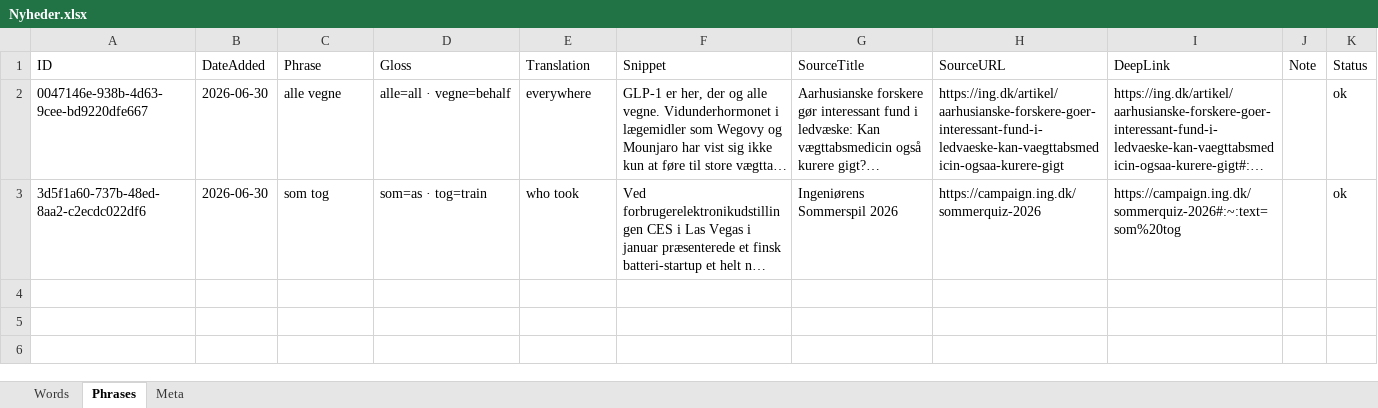
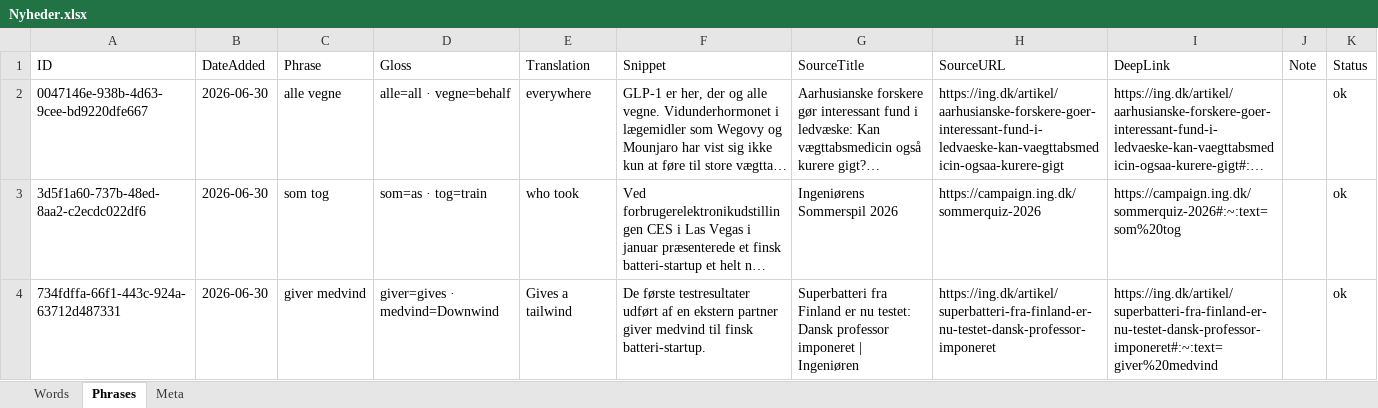
Before and after one commit to oopiooffioinolis/Roedspaette, an Excel workbook: sets/Nyheder.xlsx, sheet Phrases, drawn as a sheet; long unchanged cells end in …; values as stored, in another font and other column widths than the file's, no borders; the diff names each change by its address in the sheet, - before the commit and + after, or states it on an @@ line.

Commit message:
Add phrase "giver medvind" to Nyheder.xlsx

```diff
--- a/sets/Nyheder.xlsx (sheet Phrases)
+++ b/sets/Nyheder.xlsx (sheet Phrases)
+row 4: 734fdffa-66f1-443c-924a-63712d487331 | 2026-06-30 | giver medvind | giver=gives · medvind=Downwind | Gives a tailwind | De første testresultater udført af en ekstern partner giver medvind til finsk batteri-startup. | Superbatteri fra Finland er nu testet: Dansk professor imponeret | Ingeniøren | https://ing.dk/artikel/superbatteri-fra-finland-er-nu-testet-dansk-professor-imponeret | https://ing.dk/artikel/superbatteri-fra-finland-er-nu-testet-dansk-professor-imponeret#:~:text=giver%20medvind |  | ok
```
